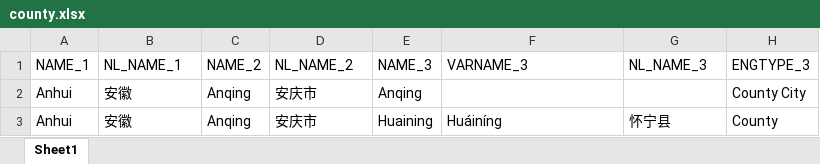
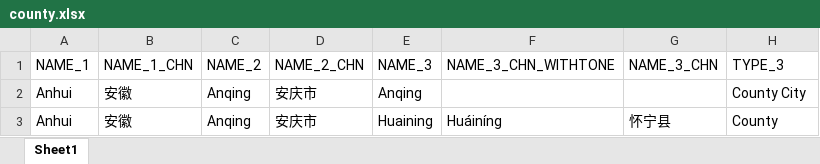
Before and after one commit to solenelilac/China-County-Names, an Excel workbook: county.xlsx, sheet Sheet1, drawn as a sheet; only a part is shown; values as stored, in another font and other column widths than the file's, no borders; the diff names each change by its address in the sheet, - before the commit and + after, or states it on an @@ line.

```diff
--- a/county.xlsx (sheet Sheet1)
+++ b/county.xlsx (sheet Sheet1)
-B1: NL_NAME_1
+B1: NAME_1_CHN
-D1: NL_NAME_2
+D1: NAME_2_CHN
-F1: VARNAME_3
+F1: NAME_3_CHN_WITHTONE
-G1: NL_NAME_3
+G1: NAME_3_CHN
-H1: ENGTYPE_3
+H1: TYPE_3
```
Also changed, not shown: 2 other files.
